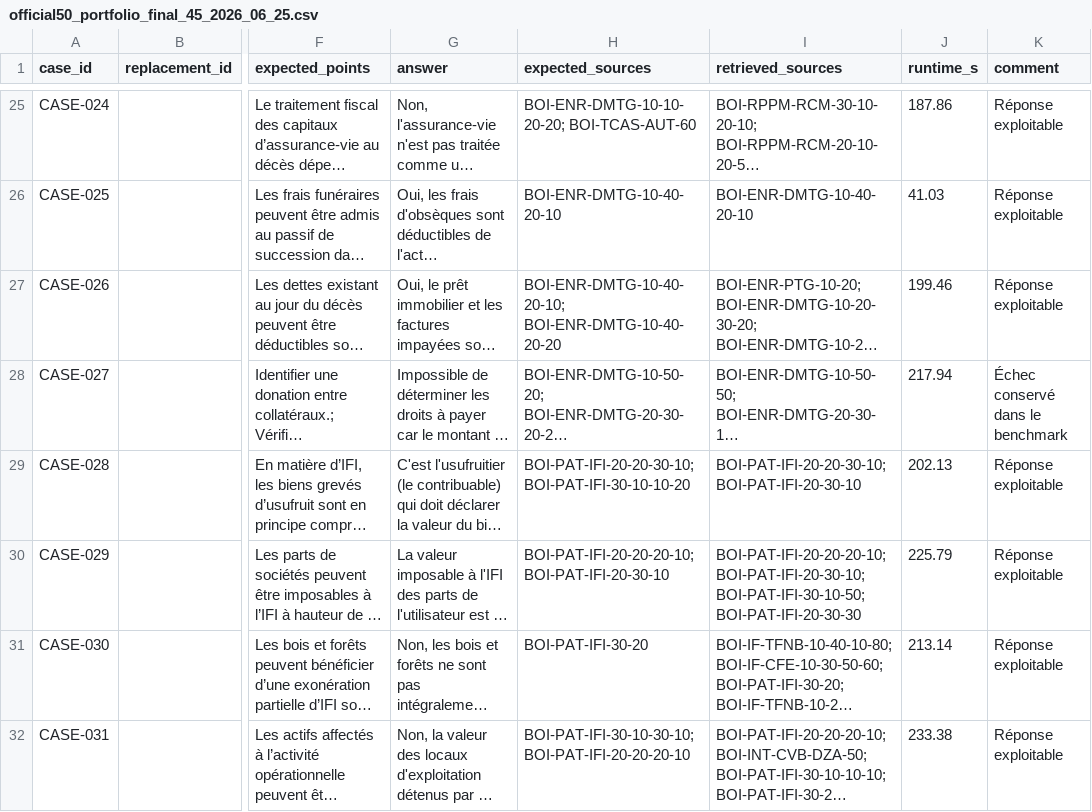
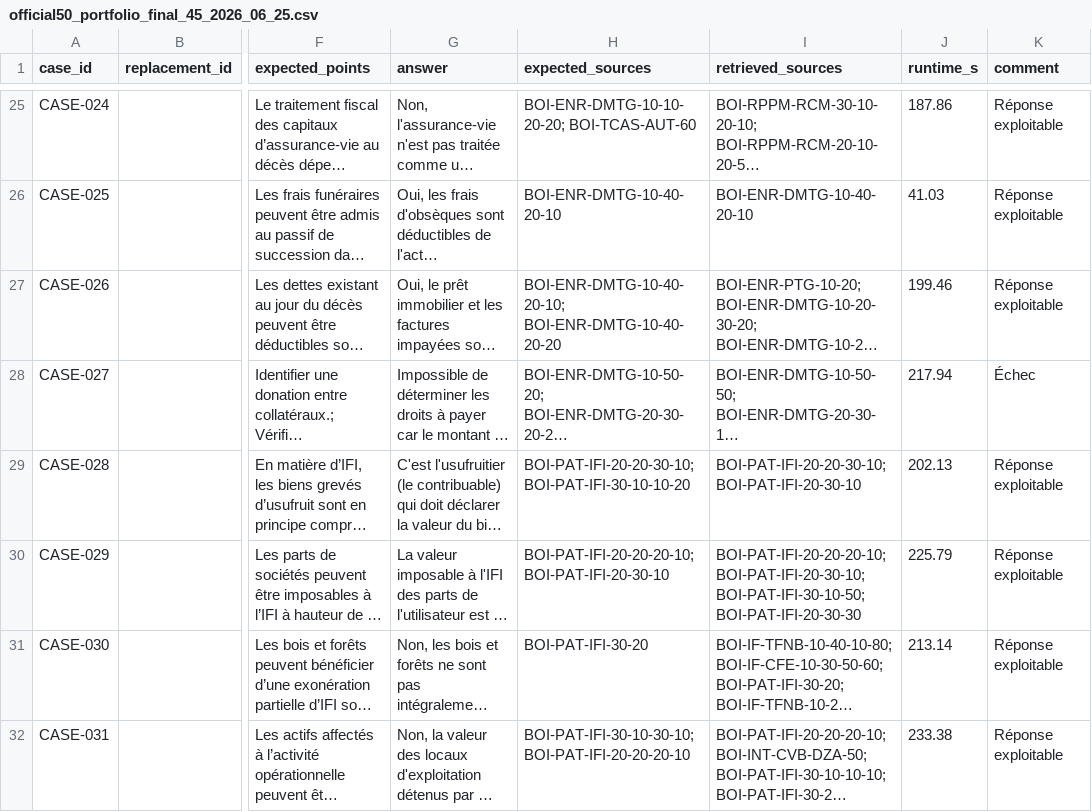
Before and after one commit to Rapha1503/bofip-agentic-rag, a CSV file: docs/evaluation/official50_portfolio_final_45_2026_06_25.csv, drawn as a sheet; only a part is shown, gaps mark what is left out; long unchanged cells end in …; the diff covers the shown part only; the diff names each change by its address in the sheet, - before the commit and + after, or states it on an @@ line.

Commit message:
Refine portfolio documentation copy

```diff
--- a/docs/evaluation/official50_portfolio_final_45_2026_06_25.csv
+++ b/docs/evaluation/official50_portfolio_final_45_2026_06_25.csv
-K28 (comment): Échec conservé dans le benchmark
+K28 (comment): Échec
```
Also changed, not shown: 9 edited cells elsewhere in this file, 3 other files.
